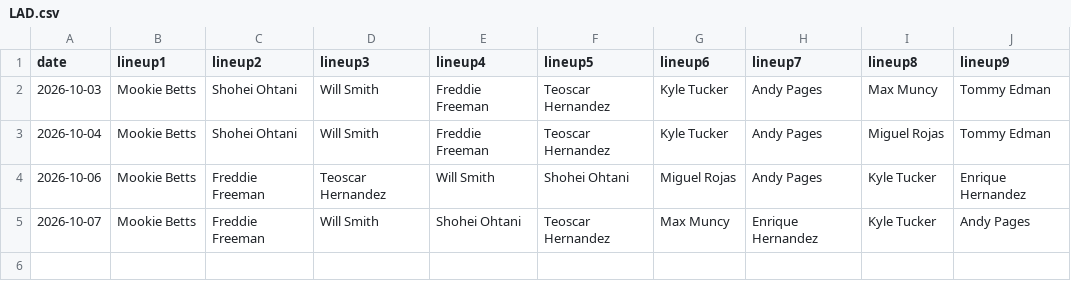
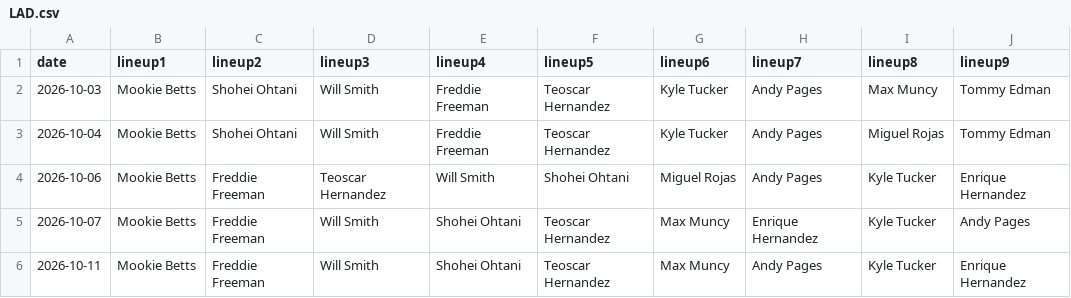
Before and after one commit to fantasy-toolz/batting-order, a CSV file: data/Postseason/2026/LAD.csv, drawn as a sheet.

```diff
--- a/data/Postseason/2026/LAD.csv
+++ b/data/Postseason/2026/LAD.csv
@@ -5 +5,2 @@ date,lineup1,lineup2,lineup3,lineup4,lineup5,lineup6,lineup7,lineup8,lineup9,
 2026-10-07, Mookie Betts, Freddie Freeman, Will Smith, Shohei Ohtani, Teoscar Hernandez, Max Muncy, Enrique Hernandez, Kyle Tucker, Andy Pages,
+2026-10-11, Mookie Betts, Freddie Freeman, Will Smith, Shohei Ohtani, Teoscar Hernandez, Max Muncy, Andy Pages, Kyle Tucker, Enrique Hernandez,
```
Also changed, not shown: data/Postseason/2026/MIL.csv, data/Postseason/Aggregate/2026-all-lineups.csv, 3 other files.
